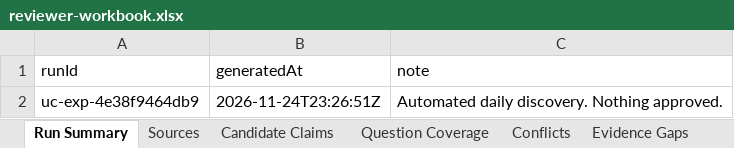
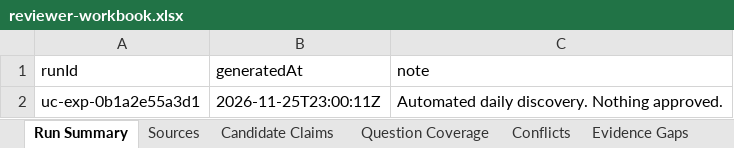
Before and after one commit to janakiramvit/uc-agent, an Excel workbook: knowledge/uc-evidence-expansion/reviewer-workbook.xlsx, sheet Run Summary, drawn as a sheet; values as stored, in another font and other column widths than the file's, no borders; the diff names each change by its address in the sheet, - before the commit and + after, or states it on an @@ line.

```diff
--- a/knowledge/uc-evidence-expansion/reviewer-workbook.xlsx (sheet Run Summary)
+++ b/knowledge/uc-evidence-expansion/reviewer-workbook.xlsx (sheet Run Summary)
-A2 (runId): uc-exp-4e38f9464db9
+A2 (runId): uc-exp-0b1a2e55a3d1
-B2 (generatedAt): 2026-11-24T23:26:51Z
+B2 (generatedAt): 2026-11-25T23:00:11Z
```
Also changed, not shown: sheet Sources, sheet Licensing and Access, sheet Candidate Claims, 16 other files.
